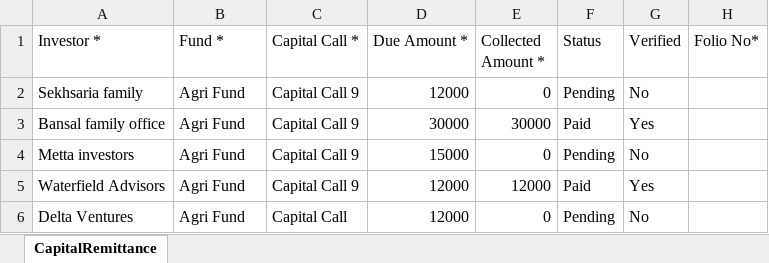
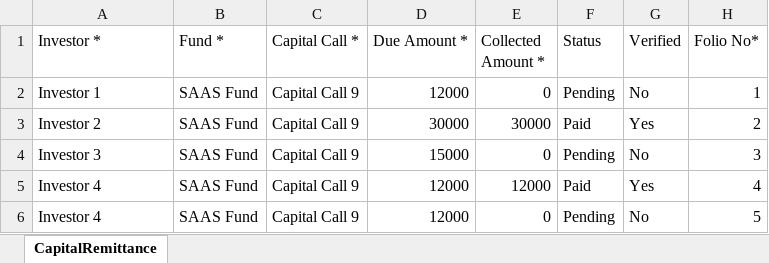
Before and after one commit to sampadadiwan/IRM, an Excel workbook: public/sample_uploads/capital_remittances.xlsx, sheet CapitalRemittance, drawn as a sheet; values as stored, in another font and other column widths than the file's, no borders; the diff names each change by its address in the sheet, - before the commit and + after, or states it on an @@ line.

Commit message:
Remittance payments (#10)
* Added Capital Remittance Payments

* Added Capital Remittance Payments

* Update status of remittance post import

* Added Capital Remittance Payments, tests and fixes

* Added import of Capital Remittance Payments

* Better import upload title

* changed deploy to main branch

```diff
--- a/public/sample_uploads/capital_remittances.xlsx (sheet CapitalRemittance)
+++ b/public/sample_uploads/capital_remittances.xlsx (sheet CapitalRemittance)
-A2 (Investor *): Sekhsaria family
+A2 (Investor *): Investor 1
-B2:B6 (Fund *): Agri Fund
+B2:B6 (Fund *): SAAS Fund
-H2 (Folio No*): (empty)
+H2 (Folio No*): 1
-A3 (Investor *): Bansal family office
+A3 (Investor *): Investor 2
-H3 (Folio No*): (empty)
+H3 (Folio No*): 2
-A4 (Investor *): Metta investors
+A4 (Investor *): Investor 3
-H4 (Folio No*): (empty)
+H4 (Folio No*): 3
-A5 (Investor *): Waterfield Advisors
+A5 (Investor *): Investor 4
-H5 (Folio No*): (empty)
+H5 (Folio No*): 4
-A6 (Investor *): Delta Ventures
+A6 (Investor *): Investor 4
-C6 (Capital Call *): Capital Call
+C6 (Capital Call *): Capital Call 9
-H6 (Folio No*): (empty)
+H6 (Folio No*): 5
```
Also changed, not shown: public/sample_uploads/capital_commitments.xlsx, 45 other files.
